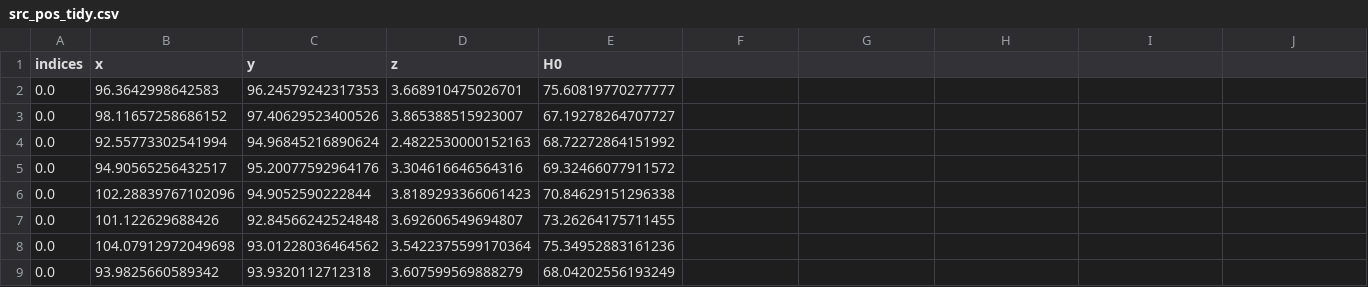
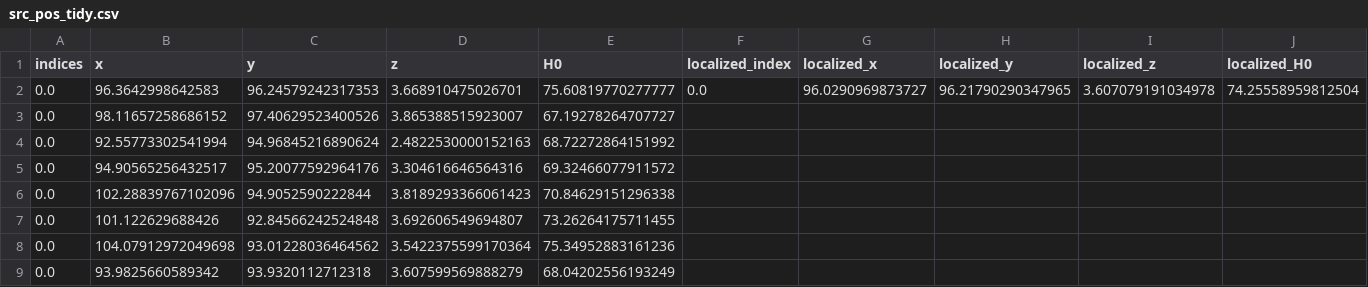
Before and after one commit to diceandcats/GWlensing_Brian, a CSV file: src_pos_tidy.csv, drawn as a sheet; only a part is shown.

```diff
--- a/src_pos_tidy.csv
+++ b/src_pos_tidy.csv
@@ -1,3 +1,3 @@
-indices,x,y,z,H0
-0.0,96.3642998642583,96.24579242317353,3.668910475026701,75.60819770277777
+indices,x,y,z,H0,localized_index,localized_x,localized_y,localized_z,localized_H0
+0.0,96.3642998642583,96.24579242317353,3.668910475026701,75.60819770277777,0.0,96.0290969873727,96.21790290347965,3.607079191034978,74.25558959812504
 0.0,98.11657258686152,97.40629523400526,3.865388515923007,67.19278264707727
```
Also changed, not shown: 5 other files.
